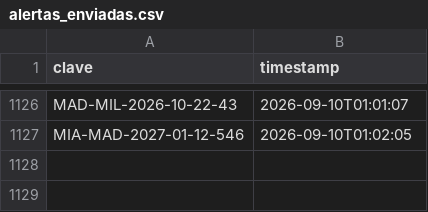
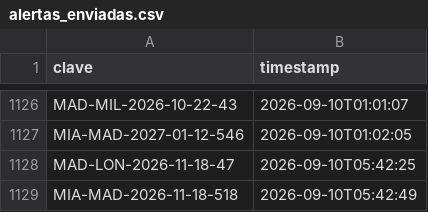
Before and after one commit to Felipebarv25/app-vuelos, a CSV file: datos/alertas_enviadas.csv, drawn as a sheet; only a part is shown, gaps mark what is left out; the diff names each change by its address in the sheet, - before the commit and + after, or states it on an @@ line.

```diff
--- a/datos/alertas_enviadas.csv
+++ b/datos/alertas_enviadas.csv
+row 1128: MAD-LON-2026-11-18-47 | 2026-09-10T05:42:25
+row 1129: MIA-MAD-2026-11-18-518 | 2026-09-10T05:42:49
```
Also changed, not shown: 3 other files.
